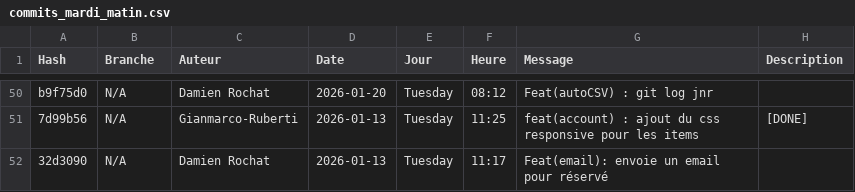
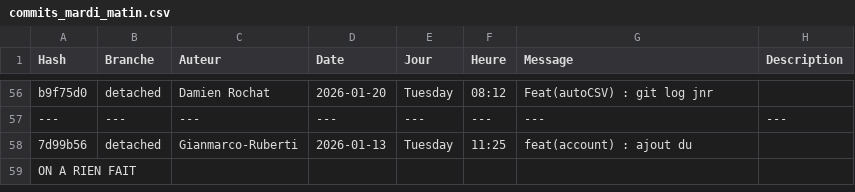
Before and after one commit to Gianmarco-Ruberti/Je-donne-ou-je-prete-not-ETML, a CSV file: Doc/commits_mardi_matin.csv, drawn as a sheet; only a part is shown, gaps mark what is left out; removed rows and columns are numbered as before the commit, all else as after; the diff covers the shown part only; the diff names each change by its address in the sheet, - before the commit and + after, or states it on an @@ line.

Commit message:
Fix(autoCSV): séparateur
[10][DONE]

```diff
--- a/Doc/commits_mardi_matin.csv
+++ b/Doc/commits_mardi_matin.csv
-B56 (Branche): N/A
+B56 (Branche): detached
+row 57: --- | --- | --- | --- | --- | --- | --- | ---
-B58 (Branche): N/A
+B58 (Branche): detached
-G58 (Message): feat(account) : ajout du css responsive pour les items
+G58 (Message): feat(account) : ajout du
-H58 (Description): [DONE]
+H58 (Description): (empty)
-row 52: 32d3090 | N/A | Damien Rochat | 2026-01-13 | Tuesday | 11:17 | Feat(email): envoie un email pour réservé
+row 59: ON A RIEN FAIT
```
Also changed, not shown: 6 added rows and 46 edited cells elsewhere in this file, 1 other file.
